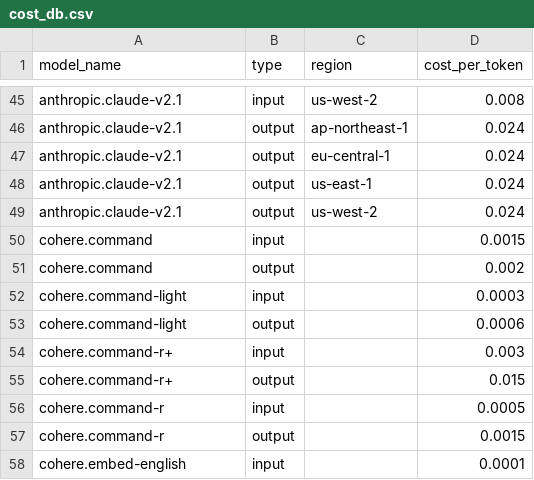
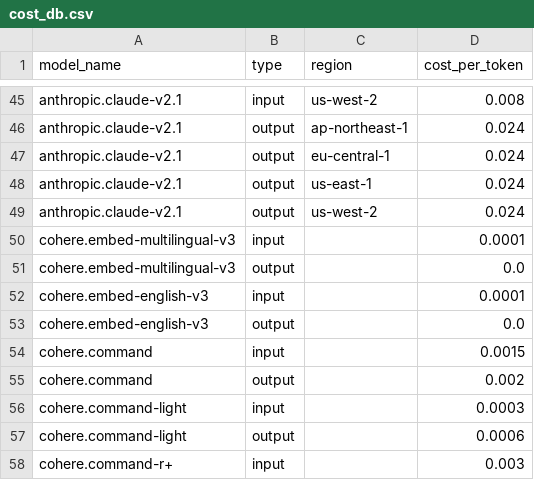
Before and after one commit to aws-samples/llm-gateway, a CSV file: lambdas/gateway/api/data/cost_db.csv, drawn as a sheet; only a part is shown, gaps mark what is left out; the shorter side is filled out with more unchanged rows; the diff names each change by its address in the sheet, - before the commit and + after, or states it on an @@ line.

Commit message:
Add support for giving access to embeddings models. Fix bug with getting username from cognito. Remove redundant call to cognito when user passes api key to llm gateway. Have embeddings models contribute to usage quota costs. log embeddings model requests in request detail dynamo table. Make list models only return models that the user has access to.

```diff
--- a/lambdas/gateway/api/data/cost_db.csv
+++ b/lambdas/gateway/api/data/cost_db.csv
+row 50: cohere.embed-multilingual-v3 | input |  | 0.0001
+row 51: cohere.embed-multilingual-v3 | output |  | 0.0
+row 52: cohere.embed-english-v3 | input |  | 0.0001
+row 53: cohere.embed-english-v3 | output |  | 0.0
```
Also changed, not shown: 10 other files.
